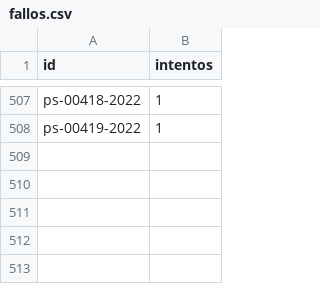
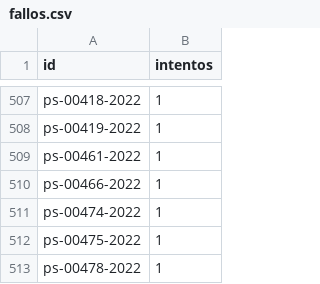
Before and after one commit to landres-gespro/aepd-tracker, a CSV file: data/history/fallos.csv, drawn as a sheet; only a part is shown, gaps mark what is left out.

```diff
--- a/data/history/fallos.csv
+++ b/data/history/fallos.csv
@@ -508 +508,6 @@ ps-00418-2022,1
 ps-00419-2022,1
+ps-00461-2022,1
+ps-00466-2022,1
+ps-00474-2022,1
+ps-00475-2022,1
+ps-00478-2022,1
```
Also changed, not shown: 1 other file.
